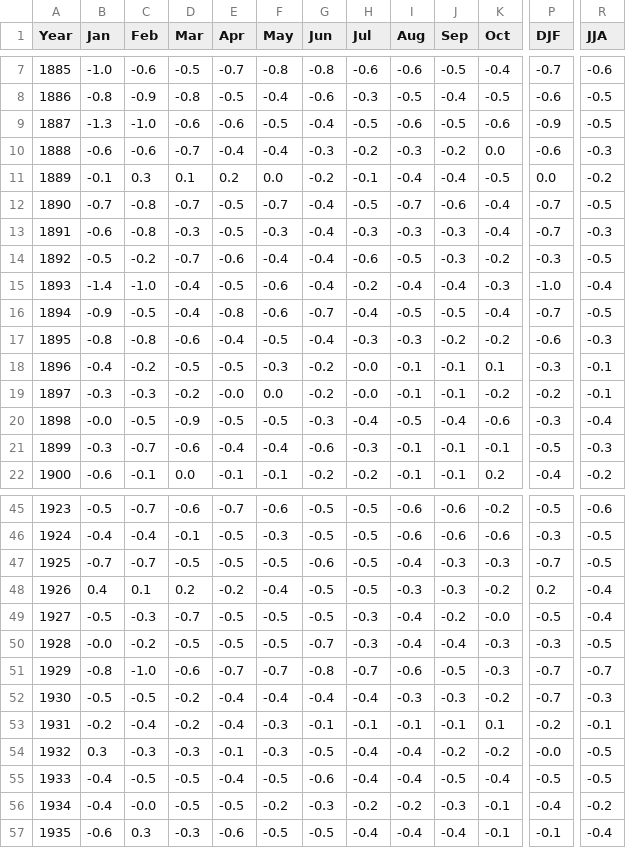
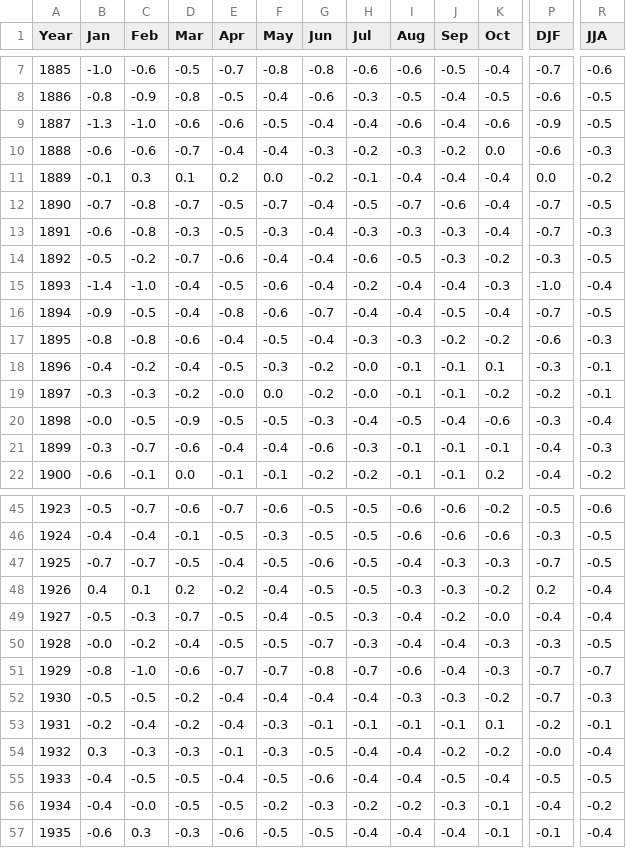
Before and after one commit to dbdesign-students-spring2024/2-data-munging-jm8920, a CSV file: clean_data.csv, drawn as a sheet; only a part is shown, gaps mark what is left out; the diff covers the shown part only; the diff names each change by its address in the sheet, - before the commit and + after, or states it on an @@ line.

```diff
--- a/clean_data.csv
+++ b/clean_data.csv
-H9 (Jul): -0.5
+H9 (Jul): -0.4
-J9 (Sep): -0.5
+J9 (Sep): -0.4
-K11 (Oct): -0.5
+K11 (Oct): -0.4
-I16 (Aug): -0.5
+I16 (Aug): -0.4
-D18 (Mar): -0.5
+D18 (Mar): -0.4
-P21 (DJF): -0.5
+P21 (DJF): -0.4
-E47 (Apr): -0.5
+E47 (Apr): -0.4
-F49 (May): -0.5
+F49 (May): -0.4
-P49 (DJF): -0.5
+P49 (DJF): -0.4
-D50 (Mar): -0.5
+D50 (Mar): -0.4
-J51 (Sep): -0.5
+J51 (Sep): -0.4
-R54 (JJA): -0.5
+R54 (JJA): -0.4
```
Also changed, not shown: 26 edited cells elsewhere in this file, 1 other file.
